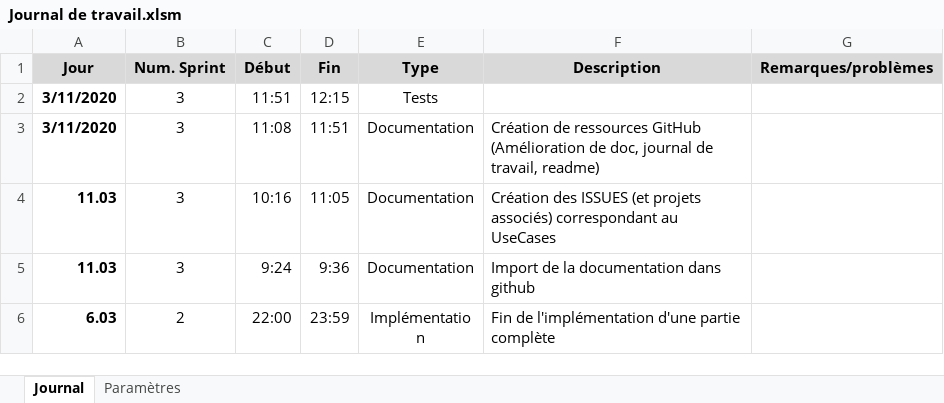
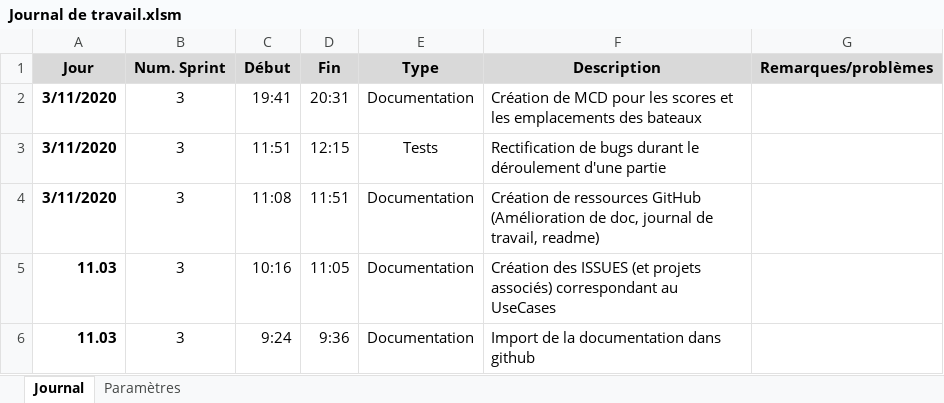
Before and after one commit to Neliott/BatailleNavale, an Excel workbook: documentation/Journal de travail.xlsm, sheet Journal, drawn as a sheet; only a part is shown; the shorter side is filled out with more unchanged rows; values as stored, in another font and other column widths than the file's, no borders; charts and pictures not drawn; addresses are those after the commit; the diff names each change by its address in the sheet, - before the commit and + after, or states it on an @@ line.

Commit message:
Création de documentation supplémentaire (MCD)

```diff
--- a/documentation/Journal de travail.xlsm (sheet Journal)
+++ b/documentation/Journal de travail.xlsm (sheet Journal)
+row 2: 3/11/2020 | 3 | 19:41 | 20:31 | Documentation | Création de MCD pour les scores et les emplacements des bateaux
-F3 (Description): (empty)
+F3 (Description): Rectification de bugs durant le déroulement d'une partie
```
Also changed, not shown: charts or pictures, 4 other files.
